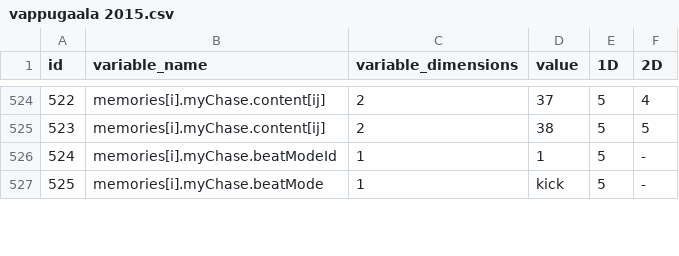
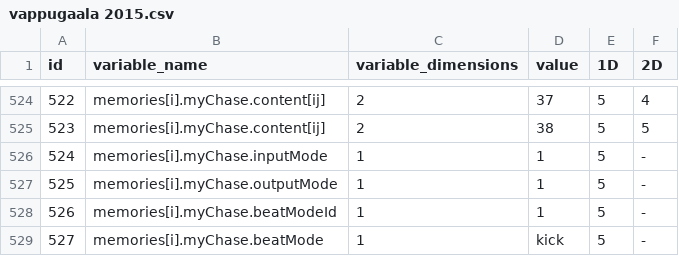
Before and after one commit to eliasjhojala/DMX-lighting-controller, a CSV file: variables/vappugaala 2015.csv, drawn as a sheet; only a part is shown, gaps mark what is left out; addresses are those after the commit; the diff covers the shown part only; the diff names each change by its address in the sheet, - before the commit and + after, or states it on an @@ line.

```diff
--- a/variables/vappugaala 2015.csv
+++ b/variables/vappugaala 2015.csv
+row 526: 524 | memories[i].myChase.inputMode | 1 | 1 | 5 | -
+row 527: 525 | memories[i].myChase.outputMode | 1 | 1 | 5 | -
@@ column A (id) renumbered from row 528 down @@
```
Also changed, not shown: 3 added rows and 5 edited cells elsewhere in this file, 7 other files.
